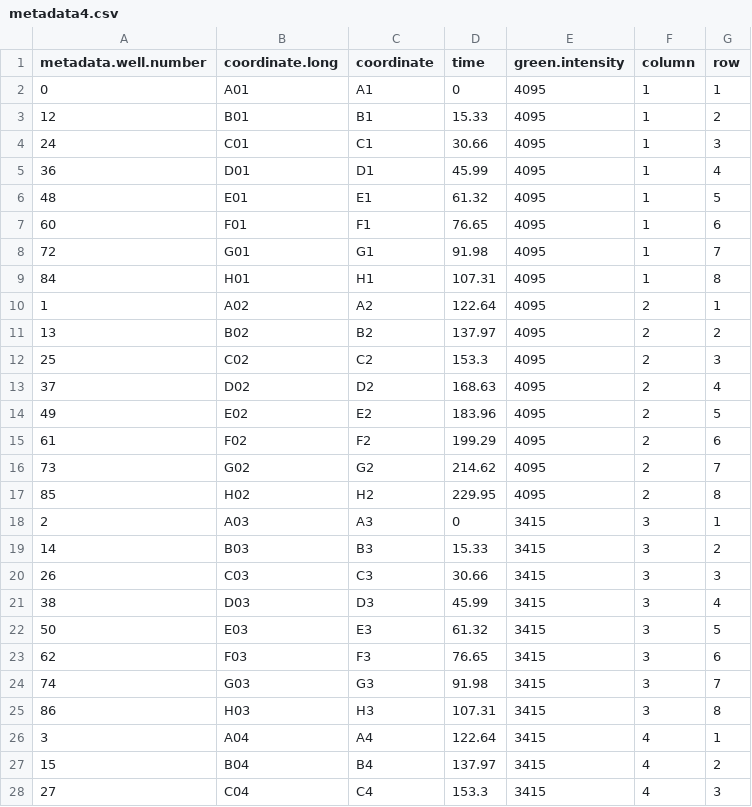
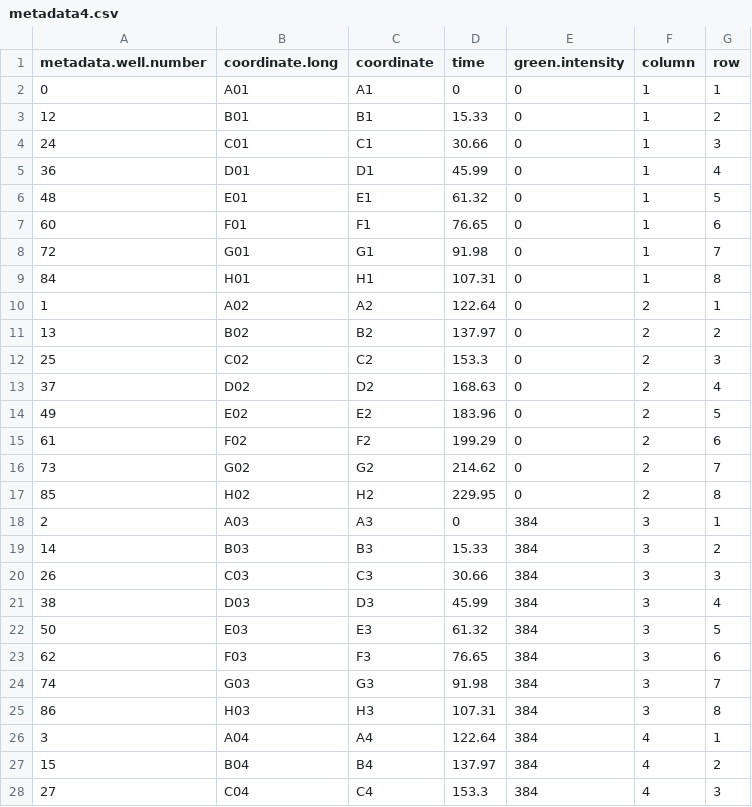
Before and after one commit to cmcoffman/rlgl, a CSV file: monday 2014_08_03/metadata4.csv, drawn as a sheet; only a part is shown; the diff covers the shown part only.

Commit message:
plots working and have correct intensities and times

```diff
--- a/monday 2014_08_03/metadata4.csv
+++ b/monday 2014_08_03/metadata4.csv
@@ -1,28 +1,28 @@
 metadata.well.number,coordinate.long,coordinate,time,green.intensity,column,row
-0,A01,A1,0,4095,1,1
-12,B01,B1,15.33,4095,1,2
-24,C01,C1,30.66,4095,1,3
-36,D01,D1,45.99,4095,1,4
-48,E01,E1,61.32,4095,1,5
-60,F01,F1,76.65,4095,1,6
-72,G01,G1,91.98,4095,1,7
-84,H01,H1,107.31,4095,1,8
-1,A02,A2,122.64,4095,2,1
-13,B02,B2,137.97,4095,2,2
-25,C02,C2,153.3,4095,2,3
-37,D02,D2,168.63,4095,2,4
-49,E02,E2,183.96,4095,2,5
-61,F02,F2,199.29,4095,2,6
-73,G02,G2,214.62,4095,2,7
-85,H02,H2,229.95,4095,2,8
-2,A03,A3,0,3415,3,1
-14,B03,B3,15.33,3415,3,2
-26,C03,C3,30.66,3415,3,3
-38,D03,D3,45.99,3415,3,4
-50,E03,E3,61.32,3415,3,5
-62,F03,F3,76.65,3415,3,6
-74,G03,G3,91.98,3415,3,7
-86,H03,H3,107.31,3415,3,8
-3,A04,A4,122.64,3415,4,1
-15,B04,B4,137.97,3415,4,2
-27,C04,C4,153.3,3415,4,3
+0,A01,A1,0,0,1,1
+12,B01,B1,15.33,0,1,2
+24,C01,C1,30.66,0,1,3
+36,D01,D1,45.99,0,1,4
+48,E01,E1,61.32,0,1,5
+60,F01,F1,76.65,0,1,6
+72,G01,G1,91.98,0,1,7
+84,H01,H1,107.31,0,1,8
+1,A02,A2,122.64,0,2,1
+13,B02,B2,137.97,0,2,2
+25,C02,C2,153.3,0,2,3
+37,D02,D2,168.63,0,2,4
+49,E02,E2,183.96,0,2,5
+61,F02,F2,199.29,0,2,6
+73,G02,G2,214.62,0,2,7
+85,H02,H2,229.95,0,2,8
+2,A03,A3,0,384,3,1
+14,B03,B3,15.33,384,3,2
+26,C03,C3,30.66,384,3,3
+38,D03,D3,45.99,384,3,4
+50,E03,E3,61.32,384,3,5
+62,F03,F3,76.65,384,3,6
+74,G03,G3,91.98,384,3,7
+86,H03,H3,107.31,384,3,8
+3,A04,A4,122.64,384,4,1
+15,B04,B4,137.97,384,4,2
+27,C04,C4,153.3,384,4,3
```
Also changed, not shown: 69 edited cells elsewhere in this file, monday 2014_08_03/metadata1.csv, monday 2014_08_03/metadata3.csv, 3 other files.
